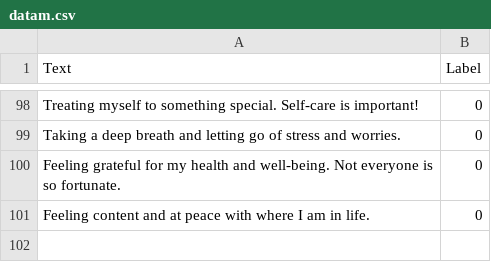
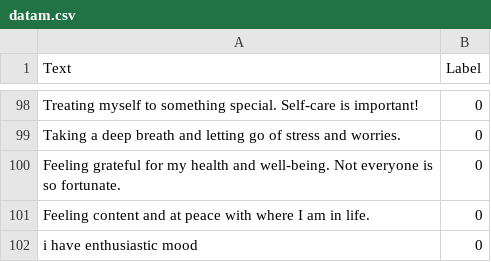
Before and after one commit to AnanymousCtrl/Code_Cadets, a CSV file: app2/datam.csv, drawn as a sheet; only a part is shown, gaps mark what is left out.

```diff
--- a/app2/datam.csv
+++ b/app2/datam.csv
@@ -101 +101,2 @@
 "Feeling content and at peace with where I am in life.","0"
+"i have enthusiastic mood","0"
```
Also changed, not shown: 1 other file.
